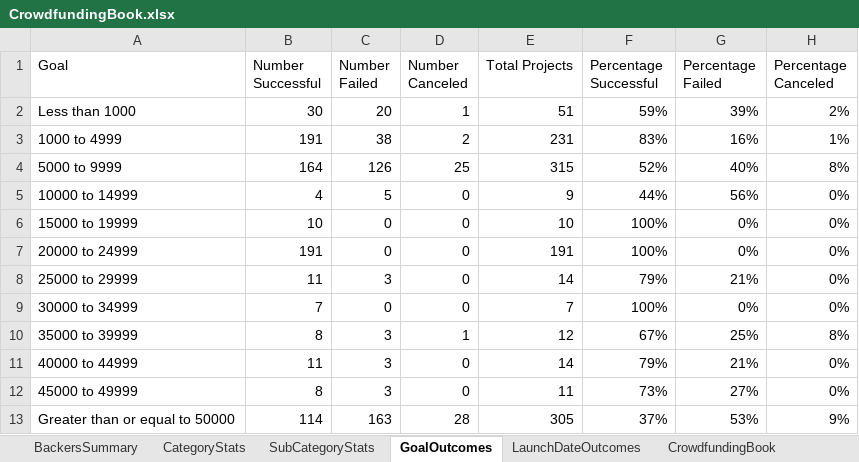
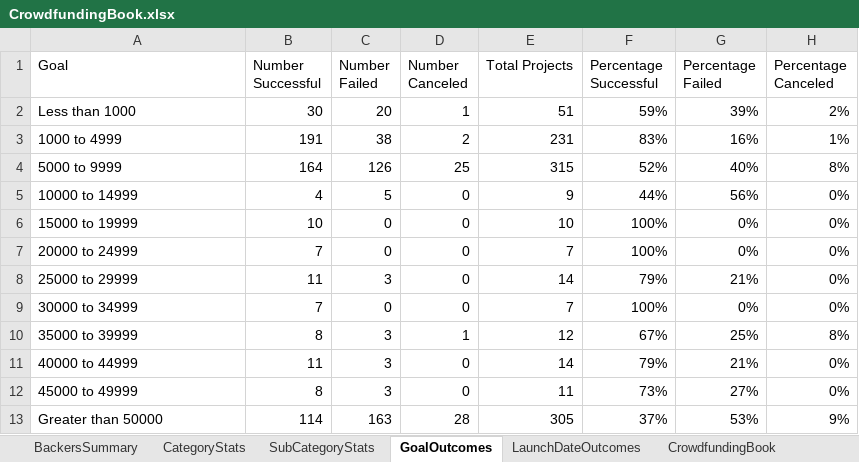
Before and after one commit to samipete/CrowdFundingbook, an Excel workbook: CrowdfundingBook.xlsx, sheet GoalOutcomes, drawn as a sheet; values as stored, in another font and other column widths than the file's, no borders; charts and pictures not drawn; the diff names each change by its address in the sheet, - before the commit and + after, or states it on an @@ line.

Commit message:
Add files via upload

```diff
--- a/CrowdfundingBook.xlsx (sheet GoalOutcomes)
+++ b/CrowdfundingBook.xlsx (sheet GoalOutcomes)
-B7 (Number Successful): 191
+B7 (Number Successful): 7
-E7 (Total Projects): 191
+E7 (Total Projects): 7
-A13 (Goal): Greater than or equal to 50000
+A13 (Goal): Greater than 50000
```
Also changed, not shown: charts or pictures.
